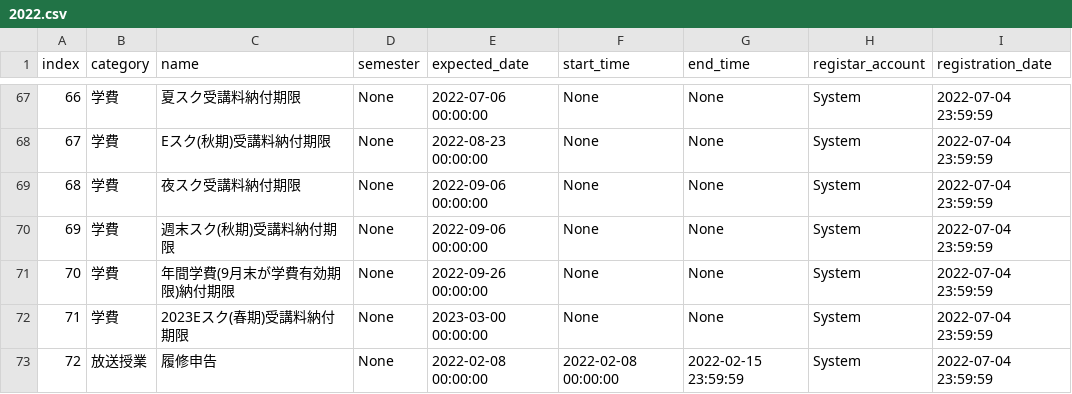
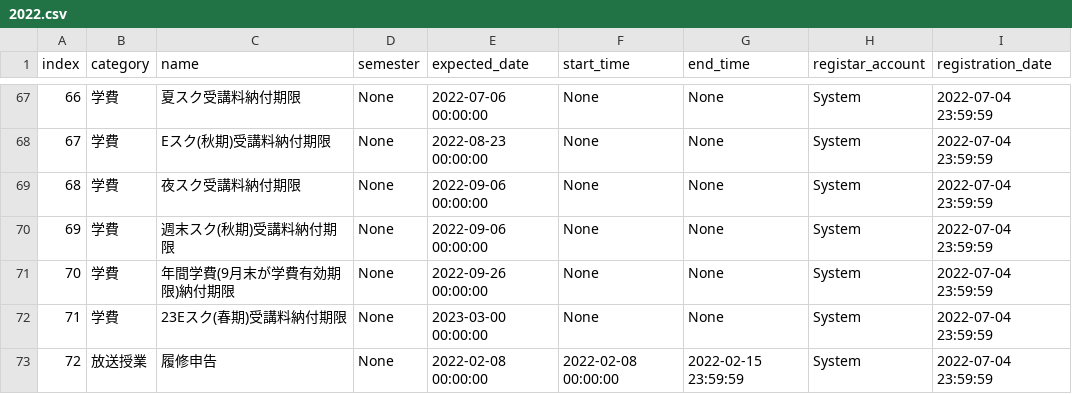
Before and after one commit to kcc-event-notify-bot/event-list, a CSV file: 2022.csv, drawn as a sheet; only a part is shown, gaps mark what is left out; the diff covers the shown part only.

```diff
--- a/2022.csv
+++ b/2022.csv
@@ -71,3 +71,3 @@ index,category,name,semester,expected_date,start_time,end_time,registar_account,
 70,学費,年間学費(9月末が学費有効期限)納付期限,None,2022-09-26 00:00:00,None,None,System,2022-07-04 23:59:59
-71,学費,2023Eスク(春期)受講料納付期限,None,2023-03-00 00:00:00,None,None,System,2022-07-04 23:59:59
+71,学費,23Eスク(春期)受講料納付期限,None,2023-03-00 00:00:00,None,None,System,2022-07-04 23:59:59
 72,放送授業,履修申告,None,2022-02-08 00:00:00,2022-02-08 00:00:00,2022-02-15 23:59:59,System,2022-07-04 23:59:59
```
Also changed, not shown: 12 edited cells elsewhere in this file.
